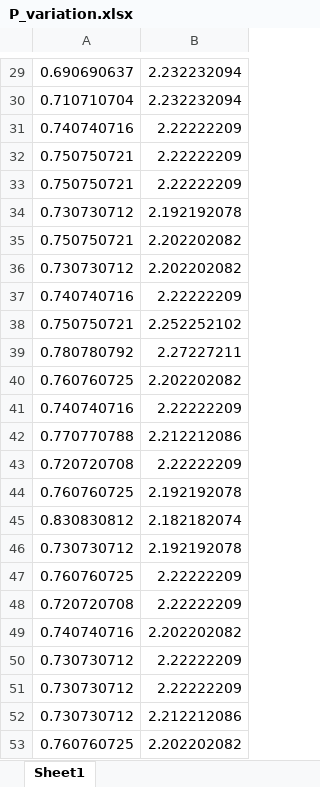
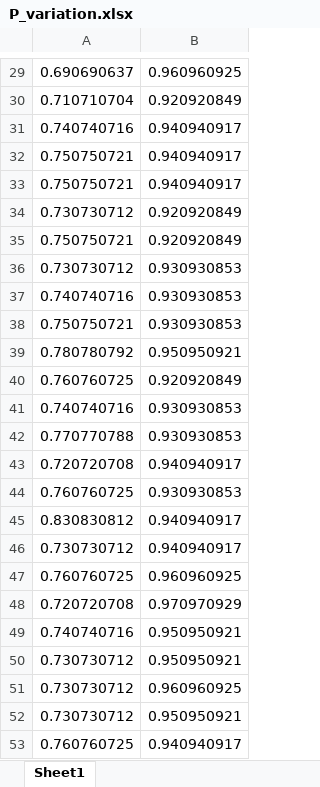
Before and after one commit to JoyJXU/SIMBRAIN, an Excel workbook: examples/Memristor_Modeling/Generate_figure/P_variation.xlsx, sheet Sheet1, drawn as a sheet; only a part is shown, gaps mark what is left out; values as stored, in another font and other column widths than the file's, no borders; the diff covers the shown part only; the diff names each change by its address in the sheet, - before the commit and + after, or states it on an @@ line.

```diff
--- a/examples/Memristor_Modeling/Generate_figure/P_variation.xlsx (sheet Sheet1)
+++ b/examples/Memristor_Modeling/Generate_figure/P_variation.xlsx (sheet Sheet1)
-B29: 2.232232094
+B29: 0.960960925
-B30: 2.232232094
+B30: 0.920920849
-B31:B33: 2.22222209
+B31:B33: 0.940940917
-B34: 2.192192078
+B34: 0.920920849
-B35: 2.202202082
+B35: 0.920920849
-B36: 2.202202082
+B36: 0.930930853
-B37: 2.22222209
+B37: 0.930930853
-B38: 2.252252102
+B38: 0.930930853
-B39: 2.27227211
+B39: 0.950950921
-B40: 2.202202082
+B40: 0.920920849
-B41: 2.22222209
+B41: 0.930930853
-B42: 2.212212086
+B42: 0.930930853
-B43: 2.22222209
+B43: 0.940940917
-B44: 2.192192078
+B44: 0.930930853
-B45: 2.182182074
+B45: 0.940940917
-B46: 2.192192078
+B46: 0.940940917
-B47: 2.22222209
+B47: 0.960960925
-B48: 2.22222209
+B48: 0.970970929
-B49: 2.202202082
+B49: 0.950950921
-B50: 2.22222209
+B50: 0.950950921
-B51: 2.22222209
+B51: 0.960960925
-B52: 2.212212086
+B52: 0.950950921
-B53: 2.202202082
+B53: 0.940940917
```
Also changed, not shown: 28 edited cells elsewhere in this sheet, examples/Memristor_Modeling/Generate_figure/G_variation.xlsx, examples/Memristor_Modeling/Generate_figure/best_curve.xlsx, 2 other files.
